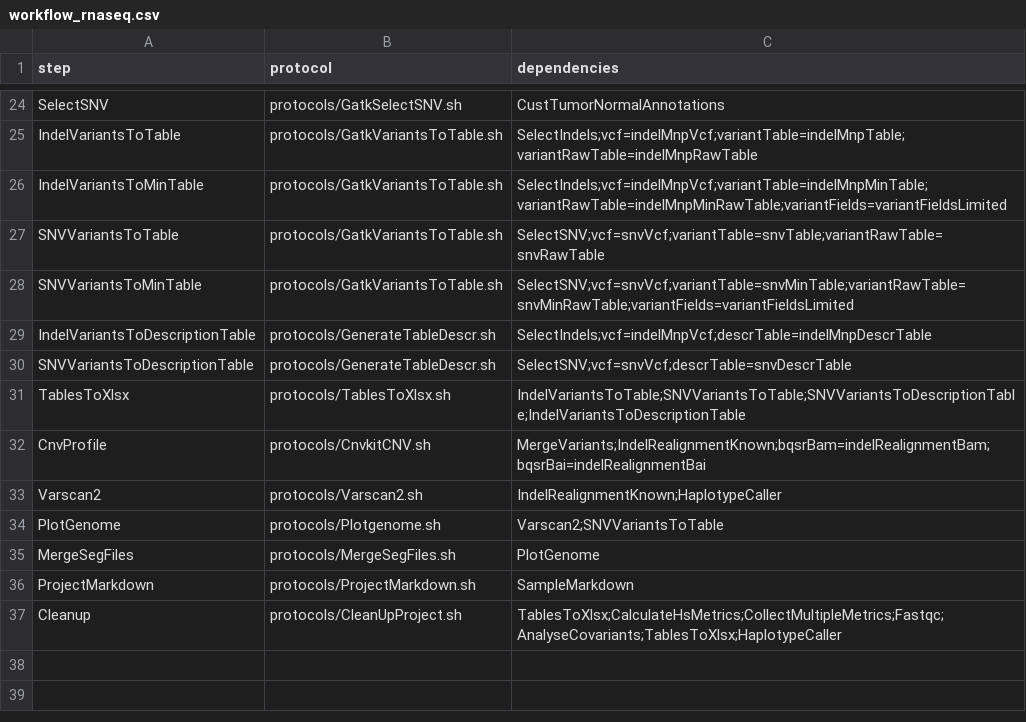
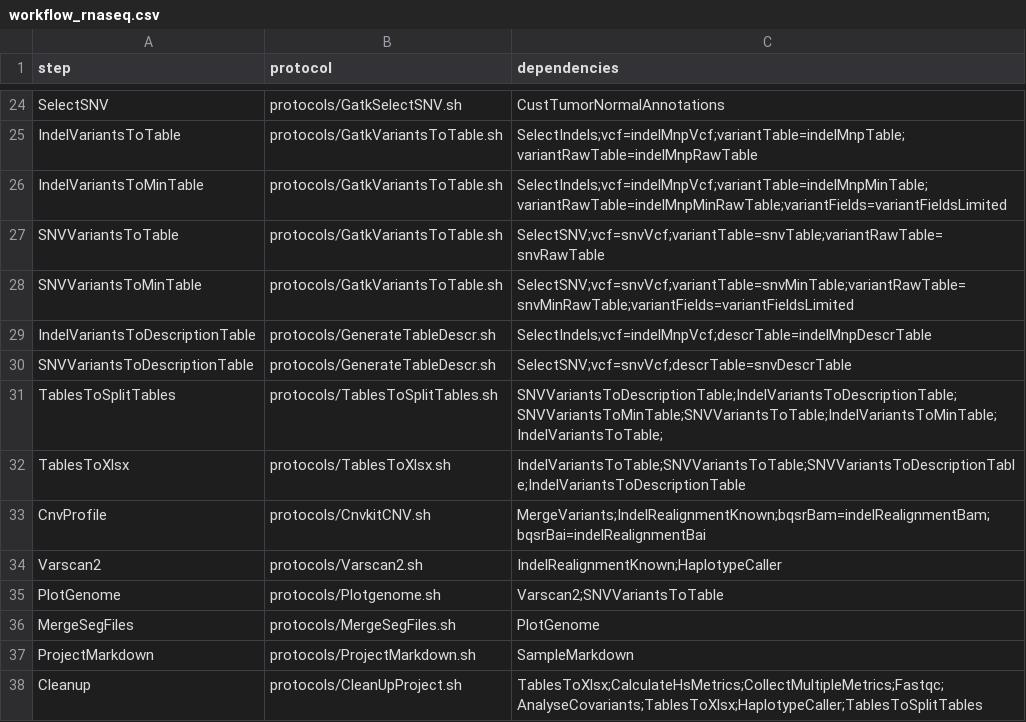
Before and after one commit to mmterpstra/molgenis-c5-TumorNormal, a CSV file: workflow_rnaseq.csv, drawn as a sheet; only a part is shown, gaps mark what is left out.

Commit message:
Update round tablestospittables default in workflow and added to zipfile. bugfixes 0 reads in fastq fixed with 1 read dummpy file.

```diff
--- a/workflow_rnaseq.csv
+++ b/workflow_rnaseq.csv
@@ -30,2 +30,3 @@ IndelVariantsToDescriptionTable,protocols/GenerateTableDescr.sh,SelectIndels;vcf
 SNVVariantsToDescriptionTable,protocols/GenerateTableDescr.sh,SelectSNV;vcf=snvVcf;descrTable=snvDescrTable
+TablesToSplitTables,protocols/TablesToSplitTables.sh,SNVVariantsToDescriptionTable;IndelVariantsToDescriptionTable;SNVVariantsToMinTable;SNVVariantsToTable;IndelVariantsToMinTable;IndelVariantsToTable;
 TablesToXlsx,protocols/TablesToXlsx.sh,IndelVariantsToTable;SNVVariantsToTable;SNVVariantsToDescriptionTable;IndelVariantsToDescriptionTable
@@ -36,2 +37,2 @@ MergeSegFiles,protocols/MergeSegFiles.sh,PlotGenome
 ProjectMarkdown,protocols/ProjectMarkdown.sh,SampleMarkdown
-Cleanup,protocols/CleanUpProject.sh,TablesToXlsx;CalculateHsMetrics;CollectMultipleMetrics;Fastqc;AnalyseCovariants;TablesToXlsx;HaplotypeCaller
+Cleanup,protocols/CleanUpProject.sh,TablesToXlsx;CalculateHsMetrics;CollectMultipleMetrics;Fastqc;AnalyseCovariants;TablesToXlsx;HaplotypeCaller;TablesToSplitTables
```
Also changed, not shown: parameters.csv, peregrine.siteconfig.csv, 7 other files.
